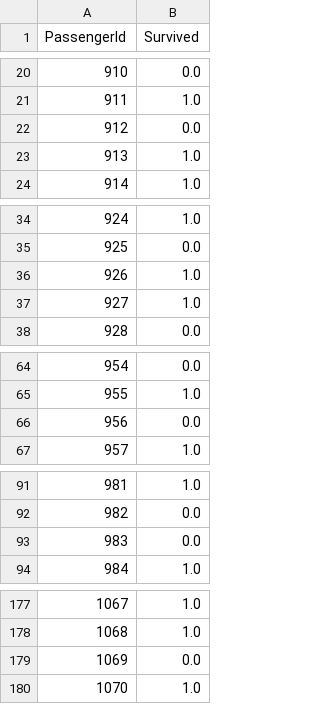
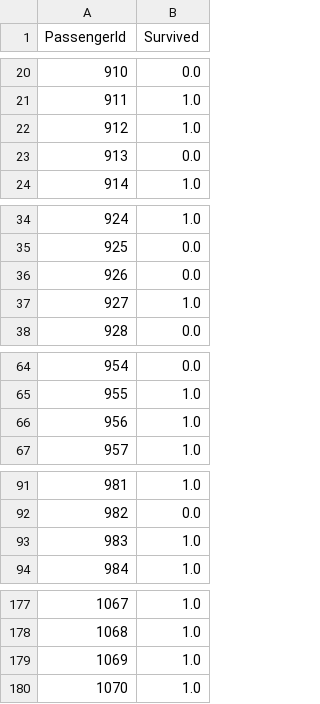
Before and after one commit to ramazannbilen/AI-machine-learning, a CSV file: Assignments/Titanic/titanic_perd_list.csv, drawn as a sheet; only a part is shown, gaps mark what is left out; the diff covers the shown part only.

```diff
--- a/Assignments/Titanic/titanic_perd_list.csv
+++ b/Assignments/Titanic/titanic_perd_list.csv
@@ -21,4 +21,4 @@ PassengerId,Survived
 911,1.0
-912,0.0
-913,1.0
+912,1.0
+913,0.0
 914,1.0
@@ -35,3 +35,3 @@ PassengerId,Survived
 925,0.0
-926,1.0
+926,0.0
 927,1.0
@@ -65,3 +65,3 @@ PassengerId,Survived
 955,1.0
-956,0.0
+956,1.0
 957,1.0
@@ -92,3 +92,3 @@ PassengerId,Survived
 982,0.0
-983,0.0
+983,1.0
 984,1.0
@@ -178,3 +178,3 @@ PassengerId,Survived
 1068,1.0
-1069,0.0
+1069,1.0
 1070,1.0
```
Also changed, not shown: 3 edited cells elsewhere in this file, 3 other files.
